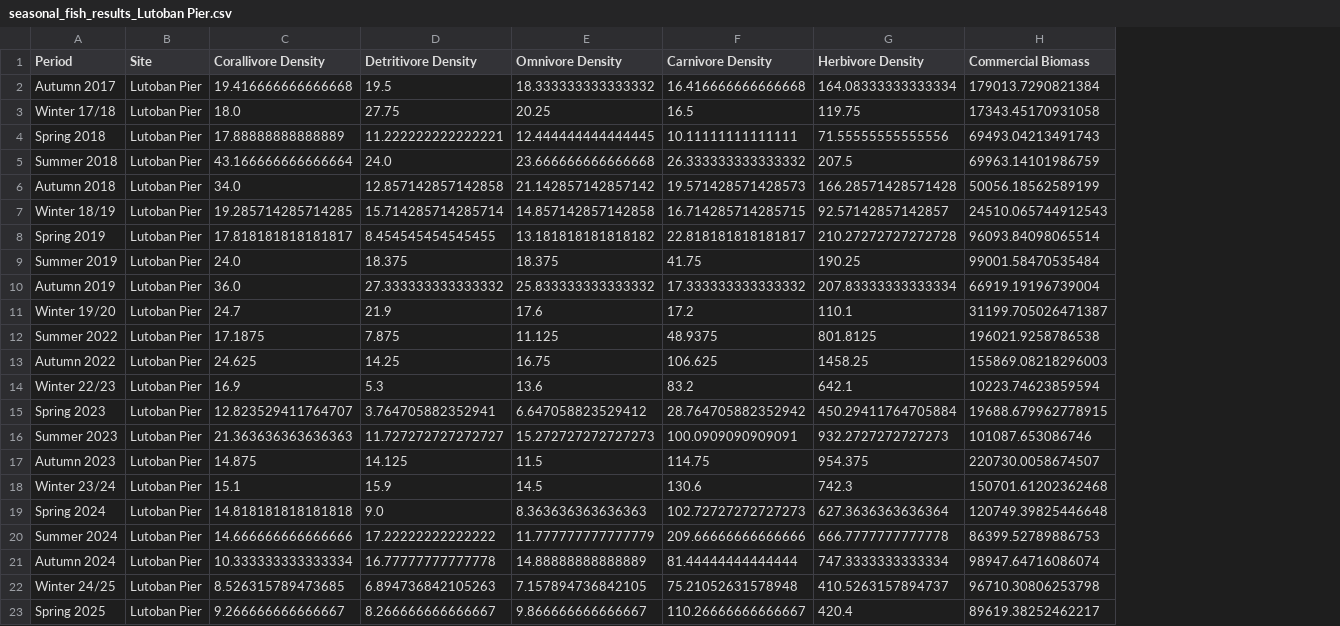
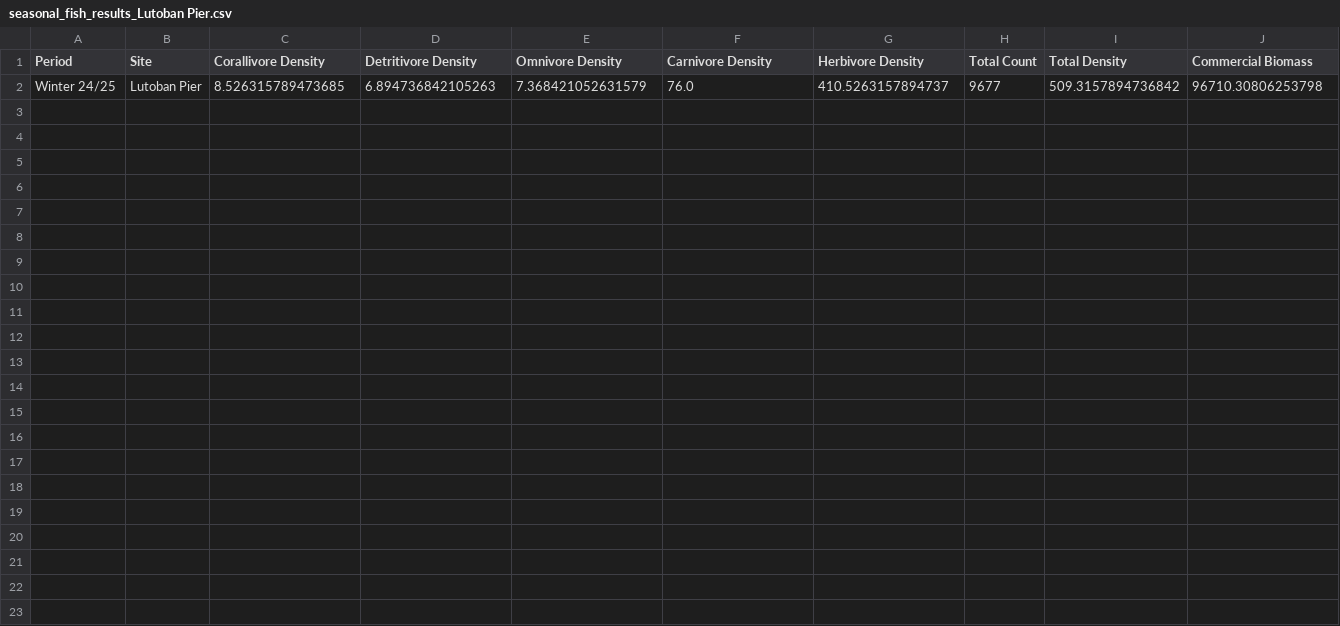
Before and after one commit to JMatthewsPH/Survey_Data_Processing, a CSV file: data/output/seasonal/seasonal_fish_results_Lutoban Pier.csv, drawn as a sheet; only a part is shown; removed rows and columns are numbered as before the commit, all else as after; rows hold the shown columns only; the diff names each change by its address in the sheet, - before the commit and + after, or states it on an @@ line.

```diff
--- a/data/output/seasonal/seasonal_fish_results_Lutoban Pier.csv
+++ b/data/output/seasonal/seasonal_fish_results_Lutoban Pier.csv
+column H (Total Count), row 2: 9677
+column I (Total Density), row 2: 509.3157894736842
-row 2: Autumn 2017 | Lutoban Pier | 19.416666666666668 | 19.5 | 18.333333333333332 | 16.416666666666668 | 164.08333333333334 | 179013.7290821384
-row 3: Winter 17/18 | Lutoban Pier | 18.0 | 27.75 | 20.25 | 16.5 | 119.75 | 17343.45170931058
-row 4: Spring 2018 | Lutoban Pier | 17.88888888888889 | 11.222222222222221 | 12.444444444444445 | 10.11111111111111 | 71.55555555555556 | 69493.04213491743
-row 5: Summer 2018 | Lutoban Pier | 43.166666666666664 | 24.0 | 23.666666666666668 | 26.333333333333332 | 207.5 | 69963.14101986759
-row 6: Autumn 2018 | Lutoban Pier | 34.0 | 12.857142857142858 | 21.142857142857142 | 19.571428571428573 | 166.28571428571428 | 50056.18562589199
-row 7: Winter 18/19 | Lutoban Pier | 19.285714285714285 | 15.714285714285714 | 14.857142857142858 | 16.714285714285715 | 92.57142857142857 | 24510.065744912543
-row 8: Spring 2019 | Lutoban Pier | 17.818181818181817 | 8.454545454545455 | 13.181818181818182 | 22.818181818181817 | 210.27272727272728 | 96093.84098065514
-row 9: Summer 2019 | Lutoban Pier | 24.0 | 18.375 | 18.375 | 41.75 | 190.25 | 99001.58470535484
-row 10: Autumn 2019 | Lutoban Pier | 36.0 | 27.333333333333332 | 25.833333333333332 | 17.333333333333332 | 207.83333333333334 | 66919.19196739004
-row 11: Winter 19/20 | Lutoban Pier | 24.7 | 21.9 | 17.6 | 17.2 | 110.1 | 31199.705026471387
-row 12: Summer 2022 | Lutoban Pier | 17.1875 | 7.875 | 11.125 | 48.9375 | 801.8125 | 196021.9258786538
-row 13: Autumn 2022 | Lutoban Pier | 24.625 | 14.25 | 16.75 | 106.625 | 1458.25 | 155869.08218296003
-row 14: Winter 22/23 | Lutoban Pier | 16.9 | 5.3 | 13.6 | 83.2 | 642.1 | 10223.74623859594
-row 15: Spring 2023 | Lutoban Pier | 12.823529411764707 | 3.764705882352941 | 6.647058823529412 | 28.764705882352942 | 450.29411764705884 | 19688.679962778915
-row 16: Summer 2023 | Lutoban Pier | 21.363636363636363 | 11.727272727272727 | 15.272727272727273 | 100.0909090909091 | 932.2727272727273 | 101087.653086746
-row 17: Autumn 2023 | Lutoban Pier | 14.875 | 14.125 | 11.5 | 114.75 | 954.375 | 220730.0058674507
-row 18: Winter 23/24 | Lutoban Pier | 15.1 | 15.9 | 14.5 | 130.6 | 742.3 | 150701.61202362468
-row 19: Spring 2024 | Lutoban Pier | 14.818181818181818 | 9.0 | 8.363636363636363 | 102.72727272727273 | 627.3636363636364 | 120749.39825446648
-row 20: Summer 2024 | Lutoban Pier | 14.666666666666666 | 17.22222222222222 | 11.777777777777779 | 209.66666666666666 | 666.7777777777778 | 86399.52789886753
-row 21: Autumn 2024 | Lutoban Pier | 10.333333333333334 | 16.77777777777778 | 14.88888888888889 | 81.44444444444444 | 747.3333333333334 | 98947.64716086074
-E2 (Omnivore Density): 7.157894736842105
+E2 (Omnivore Density): 7.368421052631579
-F2 (Carnivore Density): 75.21052631578948
+F2 (Carnivore Density): 76.0
-row 23: Spring 2025 | Lutoban Pier | 9.266666666666667 | 8.266666666666667 | 9.866666666666667 | 110.26666666666667 | 420.4 | 89619.38252462217
```
Also changed, not shown: data/output/seasonal/seasonal_fish_results_Andulay MPA.csv, data/output/seasonal/seasonal_fish_results_Basak Can-Unsang MPA.csv, 28 other files.
